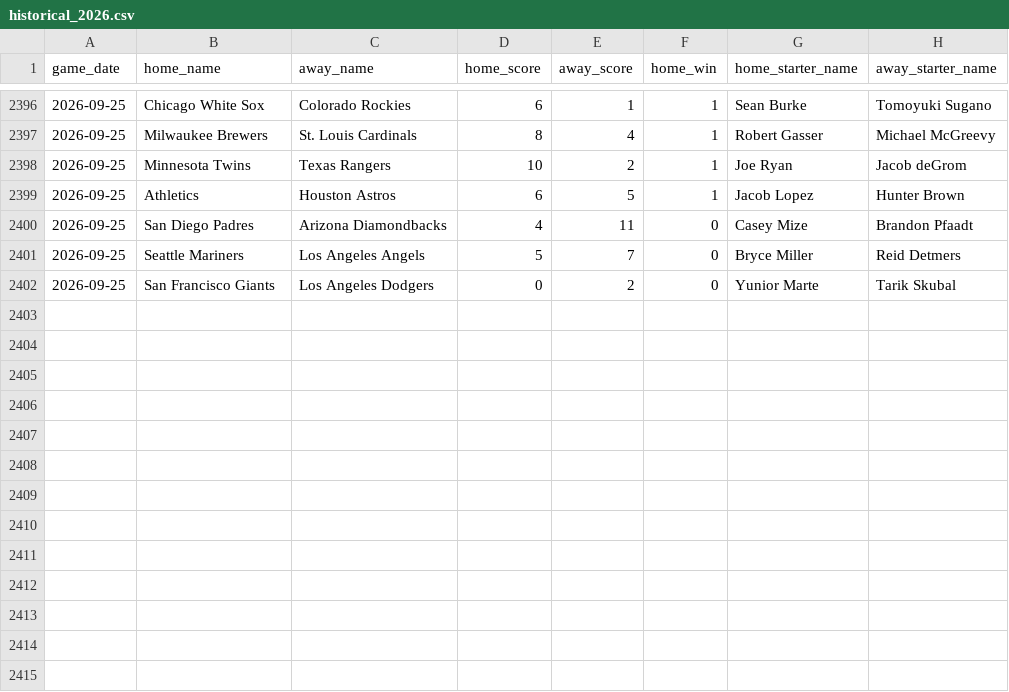
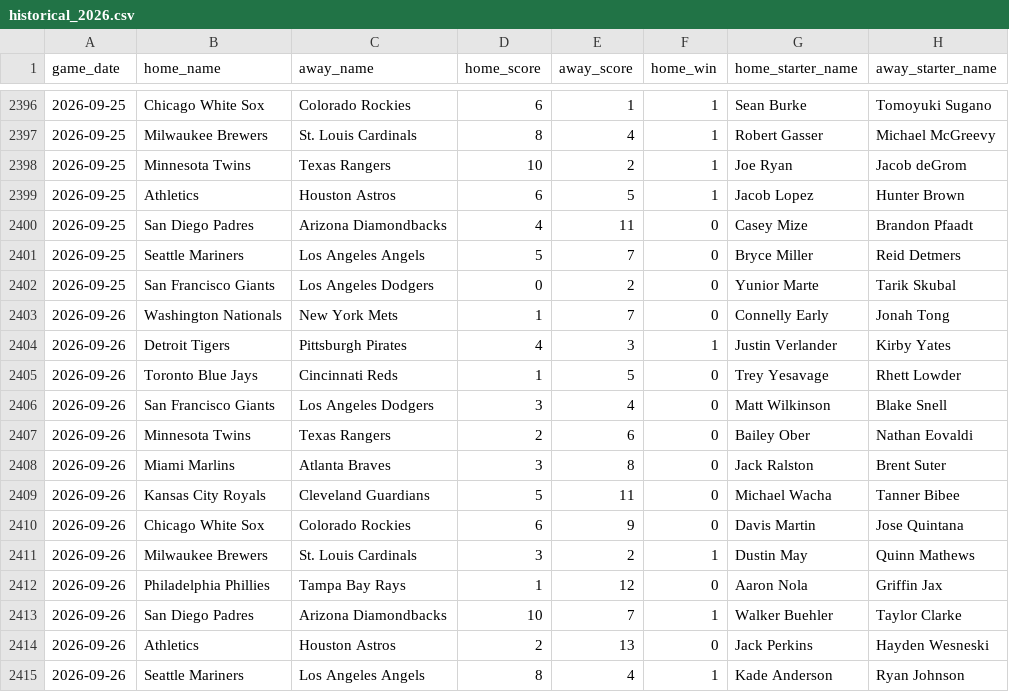
Before and after one commit to jaydengould/mlb-win-probability, a CSV file: data/raw/historical_2026.csv, drawn as a sheet; only a part is shown, gaps mark what is left out.

```diff
--- a/data/raw/historical_2026.csv
+++ b/data/raw/historical_2026.csv
@@ -2402 +2402,14 @@ game_date,home_name,away_name,home_score,away_score,home_win,home_starter_name,a
 2026-09-25,San Francisco Giants,Los Angeles Dodgers,0,2,0,Yunior Marte,Tarik Skubal
+2026-09-26,Washington Nationals,New York Mets,1,7,0,Connelly Early,Jonah Tong
+2026-09-26,Detroit Tigers,Pittsburgh Pirates,4,3,1,Justin Verlander,Kirby Yates
+2026-09-26,Toronto Blue Jays,Cincinnati Reds,1,5,0,Trey Yesavage,Rhett Lowder
+2026-09-26,San Francisco Giants,Los Angeles Dodgers,3,4,0,Matt Wilkinson,Blake Snell
+2026-09-26,Minnesota Twins,Texas Rangers,2,6,0,Bailey Ober,Nathan Eovaldi
+2026-09-26,Miami Marlins,Atlanta Braves,3,8,0,Jack Ralston,Brent Suter
+2026-09-26,Kansas City Royals,Cleveland Guardians,5,11,0,Michael Wacha,Tanner Bibee
+2026-09-26,Chicago White Sox,Colorado Rockies,6,9,0,Davis Martin,Jose Quintana
+2026-09-26,Milwaukee Brewers,St. Louis Cardinals,3,2,1,Dustin May,Quinn Mathews
+2026-09-26,Philadelphia Phillies,Tampa Bay Rays,1,12,0,Aaron Nola,Griffin Jax
+2026-09-26,San Diego Padres,Arizona Diamondbacks,10,7,1,Walker Buehler,Taylor Clarke
+2026-09-26,Athletics,Houston Astros,2,13,0,Jack Perkins,Hayden Wesneski
+2026-09-26,Seattle Mariners,Los Angeles Angels,8,4,1,Kade Anderson,Ryan Johnson
```
Also changed, not shown: 2 other files.
